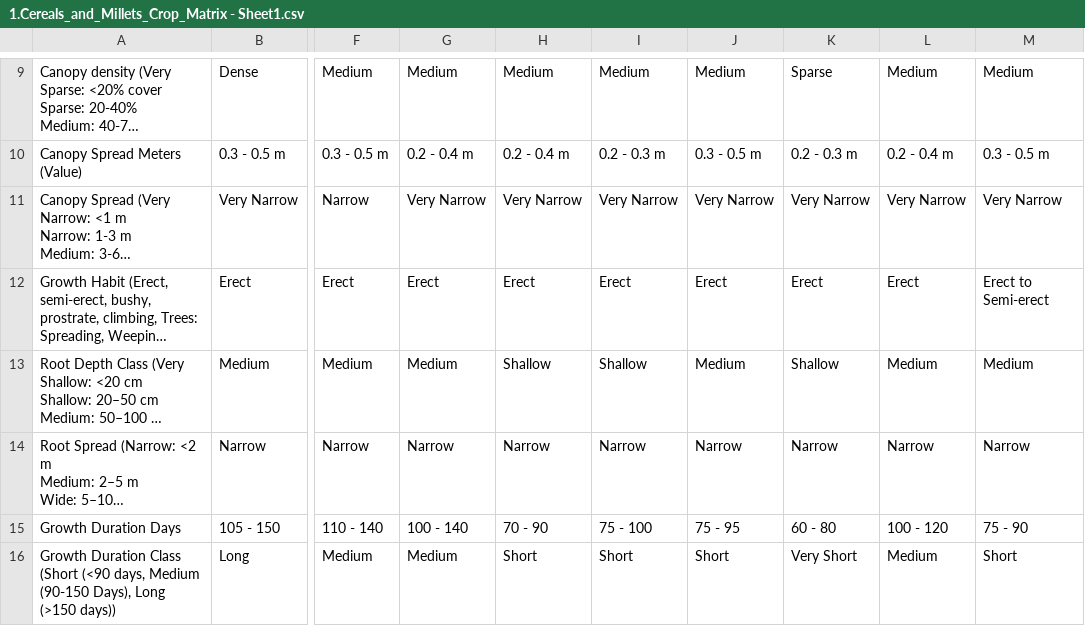
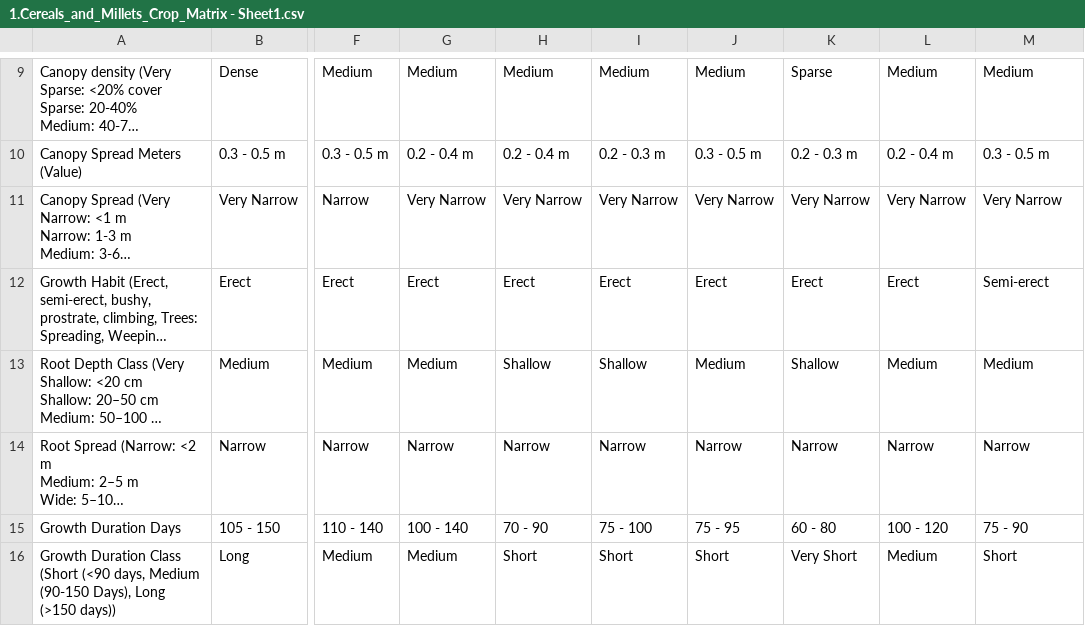
Before and after one commit to prachitiwari121/rythulab, a CSV file: rythulab/sheets/crop_details/1.Cereals_and_Millets_Crop_Matrix - Sheet1.csv, drawn as a sheet; only a part is shown, gaps mark what is left out; long unchanged cells end in …; the diff names each change by its address in the sheet, - before the commit and + after, or states it on an @@ line.

```diff
--- a/rythulab/sheets/crop_details/1.Cereals_and_Millets_Crop_Matrix - Sheet1.csv
+++ b/rythulab/sheets/crop_details/1.Cereals_and_Millets_Crop_Matrix - Sheet1.csv
-M12: Erect to Semi-erect
+M12: Semi-erect
```
Also changed, not shown: 3 other files.
